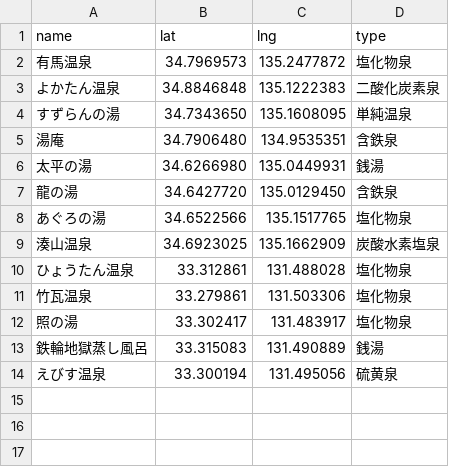
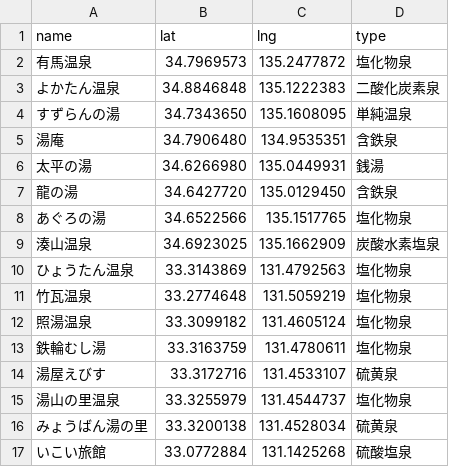
Before and after one commit to Karipyst/OnsenMaster, a CSV file: onsen.csv, drawn as a sheet.

Commit message:
Add files via upload

```diff
--- a/onsen.csv
+++ b/onsen.csv
@@ -9,6 +9,9 @@ name,lat,lng,type
 湊山温泉,34.6923025,135.1662909,炭酸水素塩泉
-ひょうたん温泉,33.312861,131.488028,塩化物泉
-竹瓦温泉,33.279861,131.503306,塩化物泉
-照の湯,33.302417,131.483917,塩化物泉
-鉄輪地獄蒸し風呂,33.315083,131.490889,銭湯
-えびす温泉,33.300194,131.495056,硫黄泉
+ひょうたん温泉,33.3143869,131.4792563,塩化物泉
+竹瓦温泉,33.2774648,131.5059219,塩化物泉
+照湯温泉,33.3099182,131.4605124,塩化物泉
+鉄輪むし湯,33.3163759,131.4780611,塩化物泉
+湯屋えびす,33.3172716,131.4533107,硫黄泉
+湯山の里温泉,33.3255979,131.4544737,塩化物泉
+みょうばん湯の里,33.3200138,131.4528034,硫黄泉
+いこい旅館,33.0772884,131.1425268,硫酸塩泉
```
